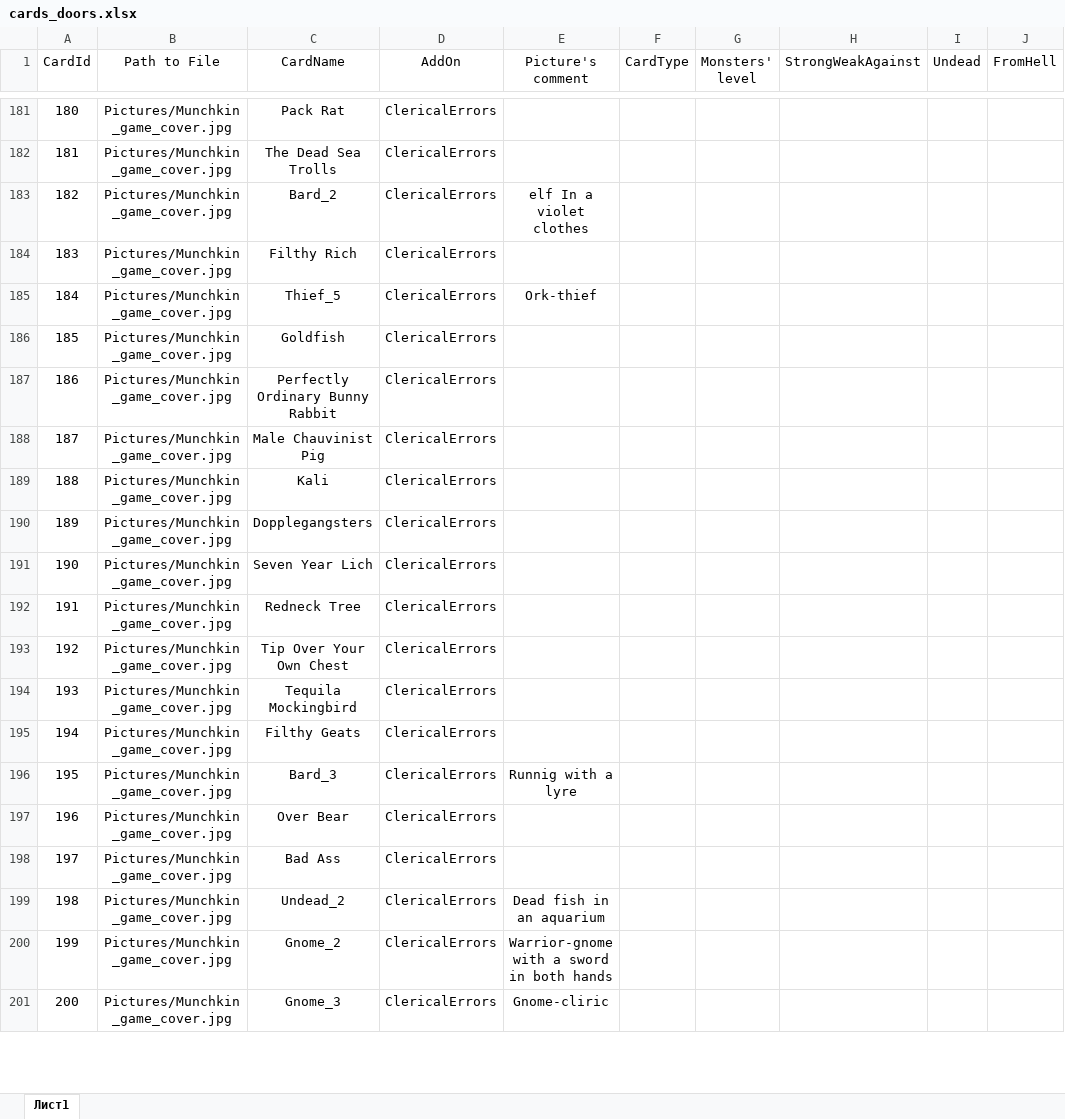
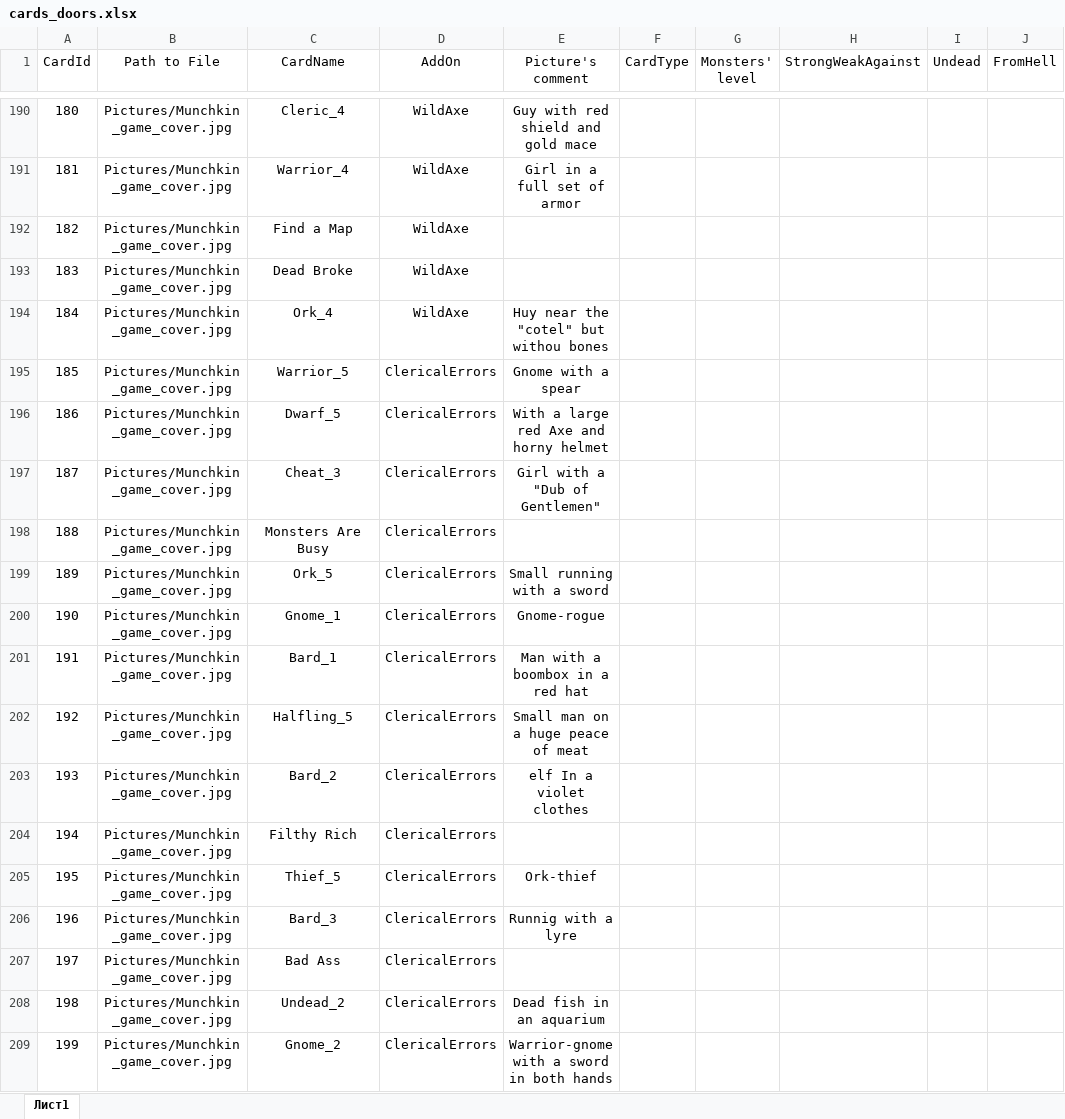
Before and after one commit to dsbabkov/Nayda, an Excel workbook: projecting/cards_doors.xlsx, sheet Лист1, drawn as a sheet; only a part is shown, gaps mark what is left out; the shorter side is filled out with more unchanged rows; values as stored, in another font and other column widths than the file's, no borders; addresses are those after the commit; the diff covers the shown part only; the diff names each change by its address in the sheet, - before the commit and + after, or states it on an @@ line.

Commit message:
cards_doors edited
Monsters for WildAxe added.
Is on rework process for class separation.

```diff
--- a/projecting/cards_doors.xlsx (sheet Лист1)
+++ b/projecting/cards_doors.xlsx (sheet Лист1)
-C190 (CardName): Pack Rat
+C190 (CardName): Cleric_4
-D190:D194 (AddOn): ClericalErrors
+D190:D194 (AddOn): WildAxe
-E190 (Picture's comment): (empty)
+E190 (Picture's comment): Guy with red shield and gold mace
-C191 (CardName): The Dead Sea Trolls
+C191 (CardName): Warrior_4
-E191 (Picture's comment): (empty)
+E191 (Picture's comment): Girl in a full set of armor
-C192 (CardName): Bard_2
+C192 (CardName): Find a Map
-E192 (Picture's comment): elf In a violet clothes
+E192 (Picture's comment): (empty)
-C193 (CardName): Filthy Rich
+C193 (CardName): Dead Broke
-C194 (CardName): Thief_5
+C194 (CardName): Ork_4
-E194 (Picture's comment): Ork-thief
+E194 (Picture's comment): Huy near the "cotel" but withou bones
-C195 (CardName): Goldfish
+C195 (CardName): Warrior_5
-E195 (Picture's comment): (empty)
+E195 (Picture's comment): Gnome with a spear
-C196 (CardName): Perfectly Ordinary Bunny Rabbit
+C196 (CardName): Dwarf_5
-E196 (Picture's comment): (empty)
+E196 (Picture's comment): With a large red Axe and horny helmet
-C197 (CardName): Male Chauvinist Pig
+C197 (CardName): Cheat_3
-E197 (Picture's comment): (empty)
+E197 (Picture's comment): Girl with a "Dub of Gentlemen"
-C198 (CardName): Kali
+C198 (CardName): Monsters Are Busy
-C199 (CardName): Dopplegangsters
+C199 (CardName): Ork_5
-E199 (Picture's comment): (empty)
+E199 (Picture's comment): Small running with a sword
-C200 (CardName): Seven Year Lich
+C200 (CardName): Gnome_1
-E200 (Picture's comment): (empty)
+E200 (Picture's comment): Gnome-rogue
-C201 (CardName): Redneck Tree
+C201 (CardName): Bard_1
-E201 (Picture's comment): (empty)
+E201 (Picture's comment): Man with a boombox in a red hat
-C202 (CardName): Tip Over Your Own Chest
+C202 (CardName): Halfling_5
-E202 (Picture's comment): (empty)
+E202 (Picture's comment): Small man on a huge peace of meat
-C203 (CardName): Tequila Mockingbird
+C203 (CardName): Bard_2
-E203 (Picture's comment): (empty)
+E203 (Picture's comment): elf In a violet clothes
-C204 (CardName): Filthy Geats
+C204 (CardName): Filthy Rich
-C205 (CardName): Bard_3
+C205 (CardName): Thief_5
-E205 (Picture's comment): Runnig with a lyre
+E205 (Picture's comment): Ork-thief
-C206 (CardName): Over Bear
+C206 (CardName): Bard_3
-E206 (Picture's comment): (empty)
+E206 (Picture's comment): Runnig with a lyre
```
Also changed, not shown: 9 added rows, 9 removed rows and 980 edited cells elsewhere in this sheet, formulas that keep their value.
